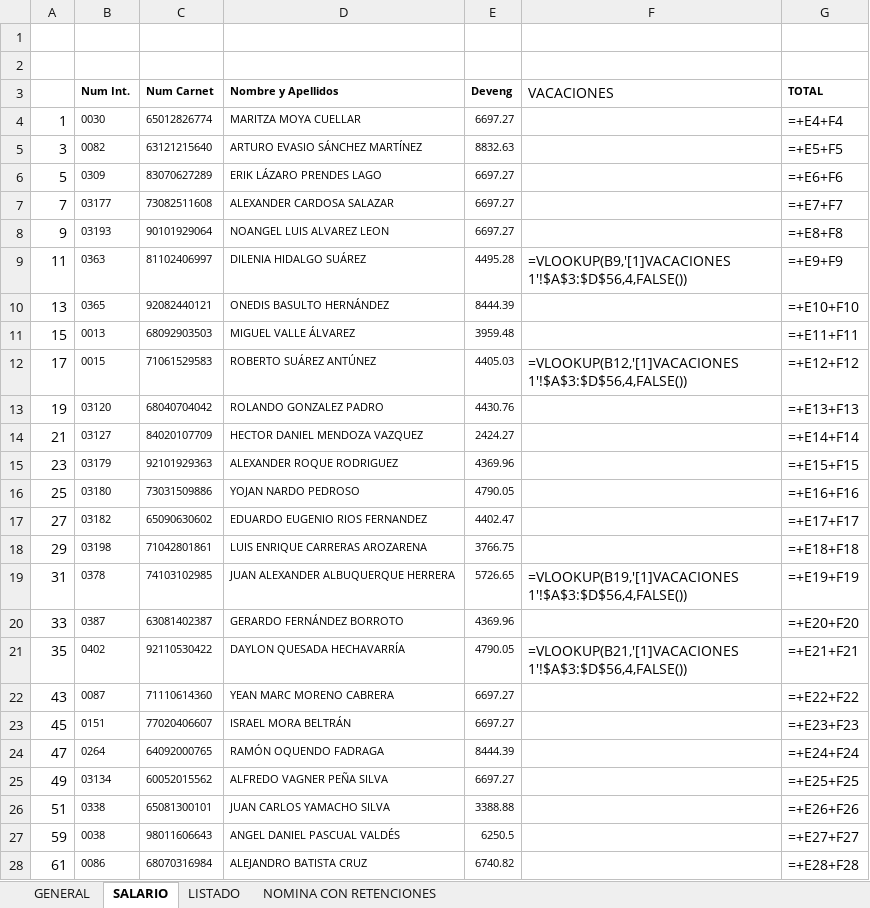
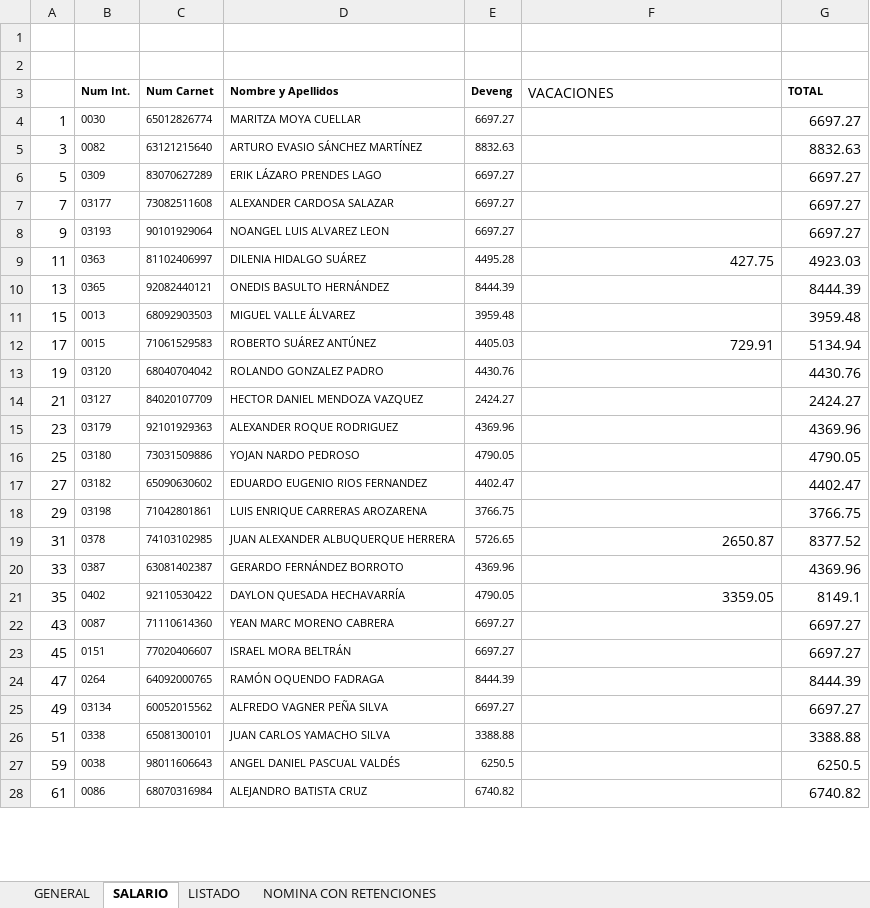
Before and after one commit to rannielRS/pythonproject, an Excel workbook: app-RRHH/file/utilidades_disteco.xlsx, sheet SALARIO, drawn as a sheet; only a part is shown; values as stored, in another font and other column widths than the file's, no borders; formulas without a stored value are shown as written; charts and pictures not drawn; the diff covers the shown part only; the diff names each change by its address in the sheet, - before the commit and + after, or states it on an @@ line.

```diff
--- a/app-RRHH/file/utilidades_disteco.xlsx (sheet SALARIO)
+++ b/app-RRHH/file/utilidades_disteco.xlsx (sheet SALARIO)
-G4 (TOTAL): =+E4+F4
+G4 (TOTAL): 6697.27
-G5 (TOTAL): =+E5+F5
+G5 (TOTAL): 8832.63
-G6 (TOTAL): =+E6+F6
+G6 (TOTAL): 6697.27
-G7 (TOTAL): =+E7+F7
+G7 (TOTAL): 6697.27
-G8 (TOTAL): =+E8+F8
+G8 (TOTAL): 6697.27
-F9 (VACACIONES): =VLOOKUP(B9,'[1]VACACIONES 1'!$A$3:$D$56,4,FALSE())
+F9 (VACACIONES): 427.75
-G9 (TOTAL): =+E9+F9
+G9 (TOTAL): 4923.03
-G10 (TOTAL): =+E10+F10
+G10 (TOTAL): 8444.39
-G11 (TOTAL): =+E11+F11
+G11 (TOTAL): 3959.48
-F12 (VACACIONES): =VLOOKUP(B12,'[1]VACACIONES 1'!$A$3:$D$56,4,FALSE())
+F12 (VACACIONES): 729.91
-G12 (TOTAL): =+E12+F12
+G12 (TOTAL): 5134.94
-G13 (TOTAL): =+E13+F13
+G13 (TOTAL): 4430.76
-G14 (TOTAL): =+E14+F14
+G14 (TOTAL): 2424.27
-G15 (TOTAL): =+E15+F15
+G15 (TOTAL): 4369.96
-G16 (TOTAL): =+E16+F16
+G16 (TOTAL): 4790.05
-G17 (TOTAL): =+E17+F17
+G17 (TOTAL): 4402.47
-G18 (TOTAL): =+E18+F18
+G18 (TOTAL): 3766.75
-F19 (VACACIONES): =VLOOKUP(B19,'[1]VACACIONES 1'!$A$3:$D$56,4,FALSE())
+F19 (VACACIONES): 2650.87
-G19 (TOTAL): =+E19+F19
+G19 (TOTAL): 8377.52
-G20 (TOTAL): =+E20+F20
+G20 (TOTAL): 4369.96
-F21 (VACACIONES): =VLOOKUP(B21,'[1]VACACIONES 1'!$A$3:$D$56,4,FALSE())
+F21 (VACACIONES): 3359.05
-G21 (TOTAL): =+E21+F21
+G21 (TOTAL): 8149.1
-G22 (TOTAL): =+E22+F22
+G22 (TOTAL): 6697.27
-G23 (TOTAL): =+E23+F23
+G23 (TOTAL): 6697.27
-G24 (TOTAL): =+E24+F24
+G24 (TOTAL): 8444.39
-G25 (TOTAL): =+E25+F25
+G25 (TOTAL): 6697.27
-G26 (TOTAL): =+E26+F26
+G26 (TOTAL): 3388.88
-G27 (TOTAL): =+E27+F27
+G27 (TOTAL): 6250.5
-G28 (TOTAL): =+E28+F28
+G28 (TOTAL): 6740.82
```
Also changed, not shown: 276 edited cells elsewhere in this sheet, sheet GENERAL, sheet NOMINA CON RETENCIONES, sheet LISTADO, charts or pictures, 4 other files.
